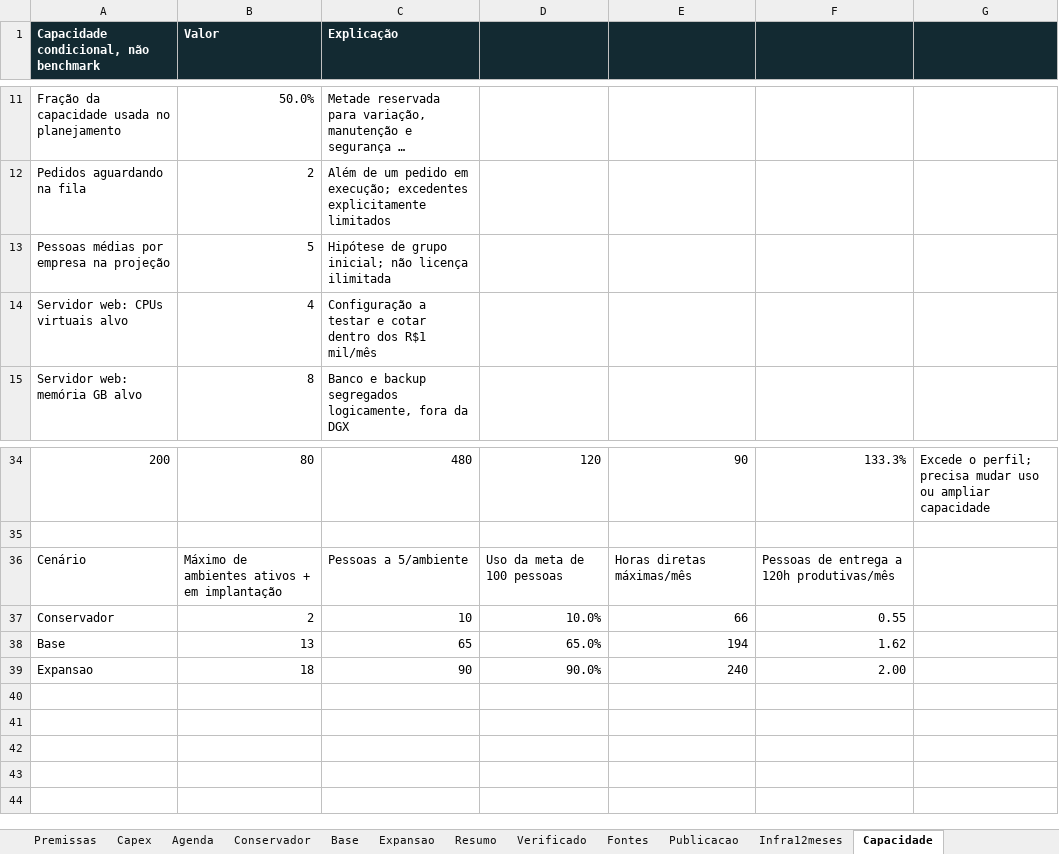
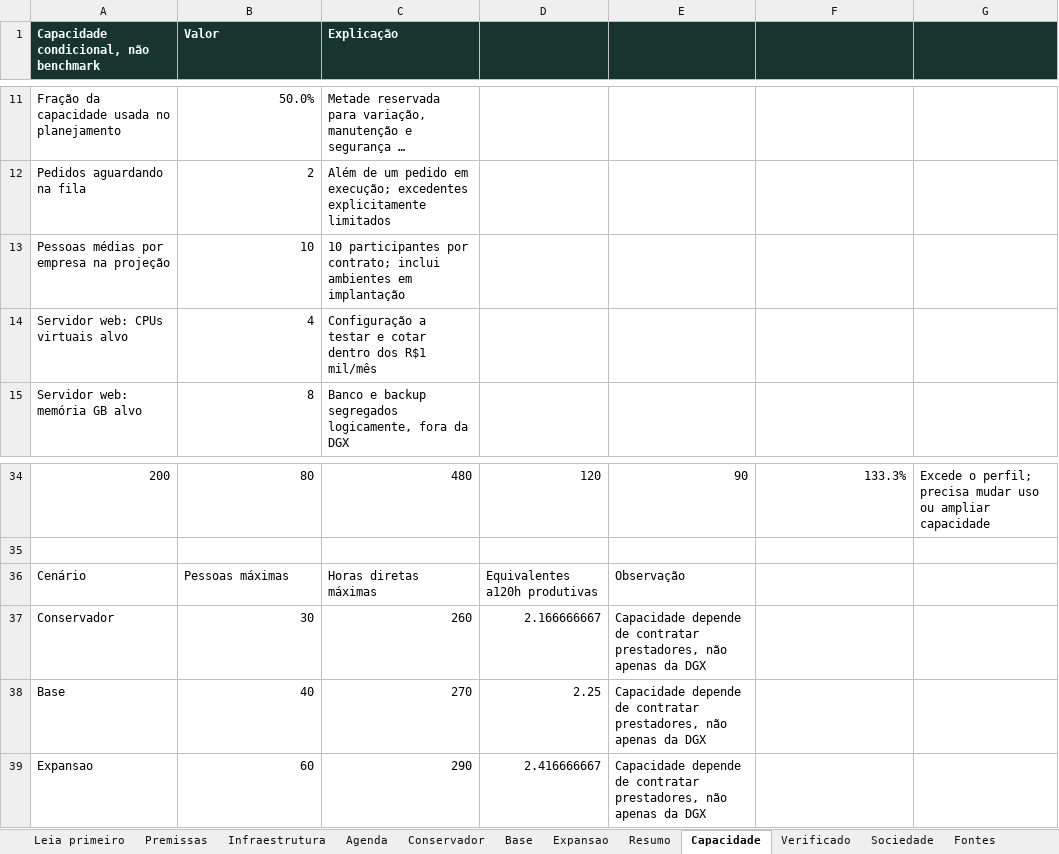
Before and after one commit to juboyy/topologic-business-plan, an Excel workbook: modelo-financeiro.xlsx, sheet Capacidade, drawn as a sheet; only a part is shown, gaps mark what is left out; long unchanged cells end in …; values as stored, in another font and other column widths than the file's, no borders; the diff names each change by its address in the sheet, - before the commit and + after, or states it on an @@ line.

```diff
--- a/modelo-financeiro.xlsx (sheet Capacidade)
+++ b/modelo-financeiro.xlsx (sheet Capacidade)
-sheet tab: Capex
+sheet tab: Infraestrutura
-sheet tab: Publicacao
+sheet tab: Sociedade
-sheet tab: Infra12meses
@@ sheet tab order changed: Leia primeiro | Premissas | Infraestrutura | Agenda | Conservador | Base | Expansao | Resumo | Capacidade | Verificado | Sociedade | Fontes @@
-B13 (Valor): 5
+B13 (Valor): 10
-C13 (Explicação): Hipótese de grupo inicial; não licença ilimitada
+C13 (Explicação): 10 participantes por contrato; inclui ambientes em implantação
-B36 (Valor): Máximo de ambientes ativos + em implantação
+B36 (Valor): Pessoas máximas
-C36 (Explicação): Pessoas a 5/ambiente
+C36 (Explicação): Horas diretas máximas
-D36: Uso da meta de 100 pessoas
+D36: Equivalentes a120h produtivas
-E36: Horas diretas máximas/mês
+E36: Observação
-F36: Pessoas de entrega a 120h produtivas/mês
+F36: (empty)
-B37 (Valor): 2
+B37 (Valor): 30
-C37 (Explicação): 10
+C37 (Explicação): 260
-D37: 10.0%
+D37: 2.166666667
-E37: 66
+E37: Capacidade depende de contratar prestadores, não apenas da DGX
-F37: 0.55
+F37: (empty)
-B38 (Valor): 13
+B38 (Valor): 40
-C38 (Explicação): 65
+C38 (Explicação): 270
-D38: 65.0%
+D38: 2.25
-E38: 194
+E38: Capacidade depende de contratar prestadores, não apenas da DGX
-F38: 1.62
+F38: (empty)
-B39 (Valor): 18
+B39 (Valor): 60
-C39 (Explicação): 90
+C39 (Explicação): 290
-D39: 90.0%
+D39: 2.416666667
-E39: 240
+E39: Capacidade depende de contratar prestadores, não apenas da DGX
-F39: 2.00
+F39: (empty)
```
Also changed, not shown: sheet Verificado, sheet Conservador, sheet Base, sheet Expansao, sheet Premissas, sheet Infraestrutura, 5 more sheets, 4 other files.
